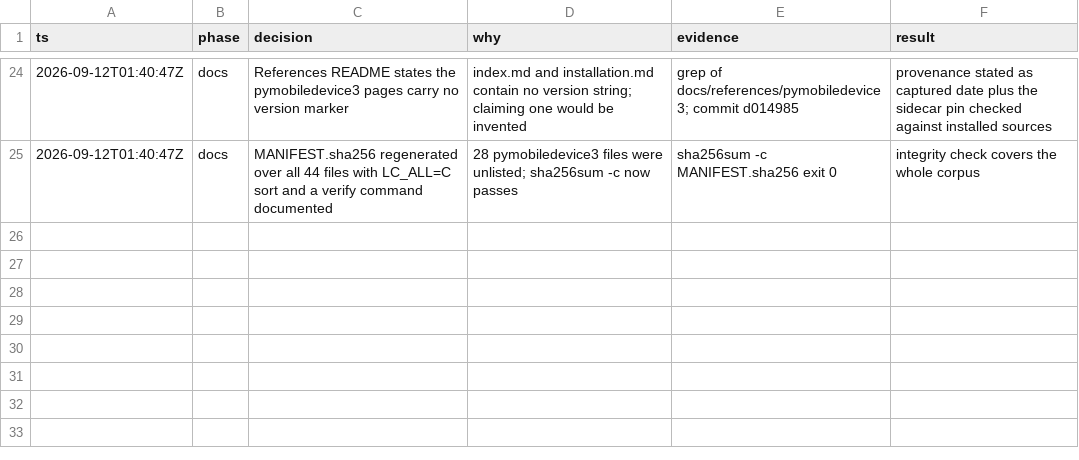
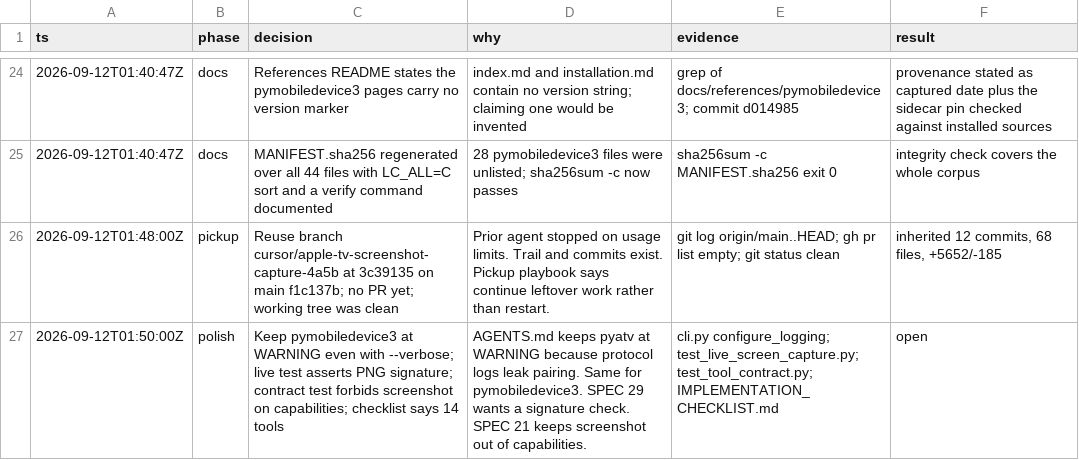
Before and after one commit to trevor-nichols/appletv-mcp, a TSV file: docs/apple-tv-mcp-spec/v0.2-decision-log.tsv, drawn as a sheet; only a part is shown, gaps mark what is left out; the diff names each change by its address in the sheet, - before the commit and + after, or states it on an @@ line.

```diff
--- a/docs/apple-tv-mcp-spec/v0.2-decision-log.tsv
+++ b/docs/apple-tv-mcp-spec/v0.2-decision-log.tsv
+row 26: 2026-09-12T01:48:00Z | pickup | Reuse branch cursor/apple-tv-screenshot-capture-4a5b at 3c39135 on main f1c137b; no PR yet; working tree was clean | Prior agent stopped on usage limits. Trail and commits exist. Pickup playbook says continue leftover work rather than restart. | git log origin/main..HEAD; gh pr list empty; git status clean | inherited 12 commits, 68 files, +5652/-185
+row 27: 2026-09-12T01:50:00Z | polish | Keep pymobiledevice3 at WARNING even with --verbose; live test asserts PNG signature; contract test forbids screenshot on capabilities; checklist says 14 tools | AGENTS.md keeps pyatv at WARNING because protocol logs leak pairing. Same for pymobiledevice3. SPEC 29 wants a signature check. SPEC 21 keeps screenshot out of capabilities. | cli.py configure_logging; test_live_screen_capture.py; test_tool_contract.py; IMPLEMENTATION_CHECKLIST.md | open
```
Also changed, not shown: 5 other files.
